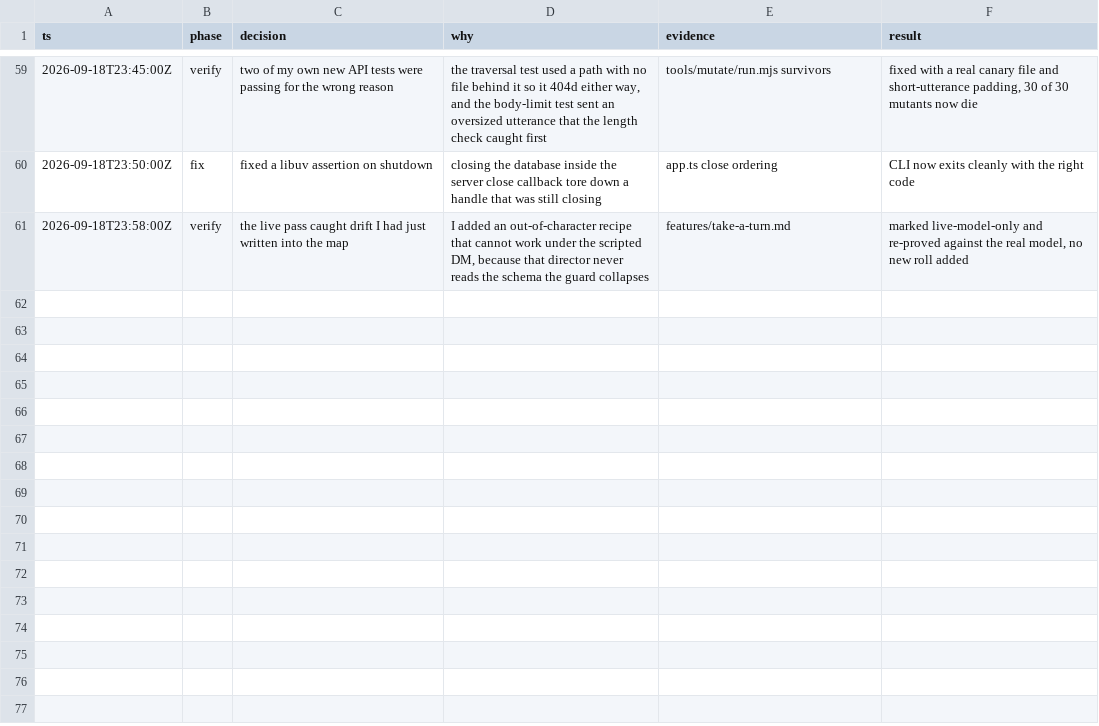
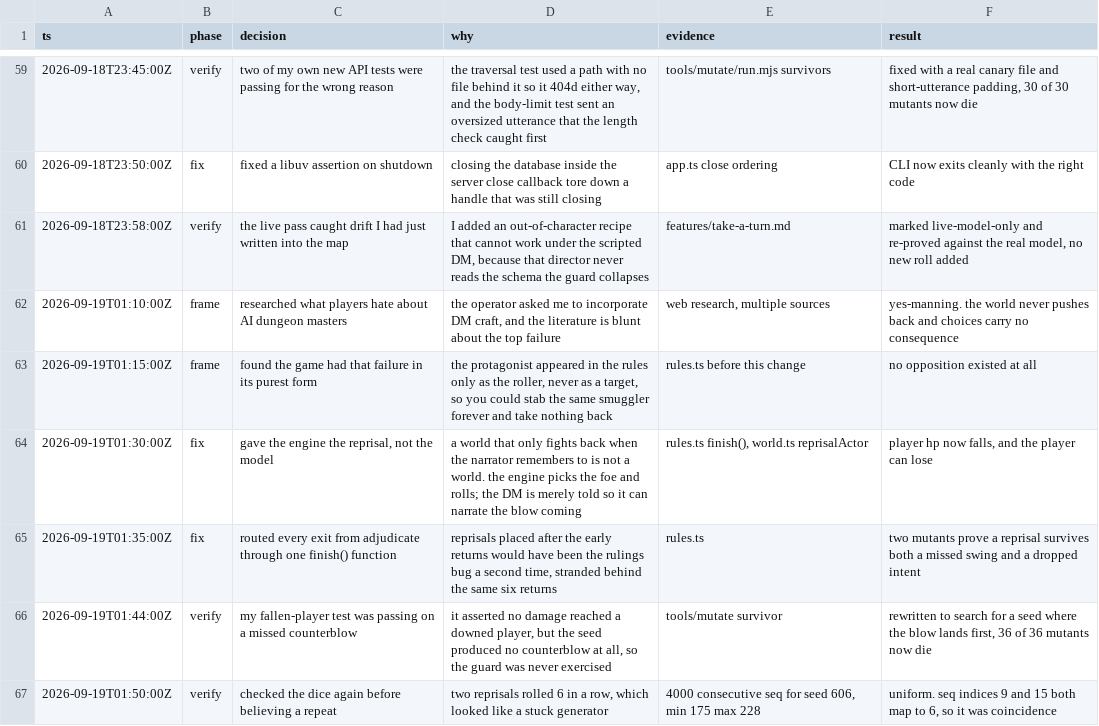
Before and after one commit to darinh/portale, a TSV file: decisions.tsv, drawn as a sheet; only a part is shown, gaps mark what is left out.

```diff
--- a/decisions.tsv
+++ b/decisions.tsv
@@ -61 +61,7 @@ ts	phase	decision	why	evidence	result
 2026-09-18T23:58:00Z	verify	the live pass caught drift I had just written into the map	I added an out-of-character recipe that cannot work under the scripted DM, because that director never reads the schema the guard collapses	features/take-a-turn.md	marked live-model-only and re-proved against the real model, no new roll added
+2026-09-19T01:10:00Z	frame	researched what players hate about AI dungeon masters	the operator asked me to incorporate DM craft, and the literature is blunt about the top failure	web research, multiple sources	yes-manning. the world never pushes back and choices carry no consequence
+2026-09-19T01:15:00Z	frame	found the game had that failure in its purest form	the protagonist appeared in the rules only as the roller, never as a target, so you could stab the same smuggler forever and take nothing back	rules.ts before this change	no opposition existed at all
+2026-09-19T01:30:00Z	fix	gave the engine the reprisal, not the model	a world that only fights back when the narrator remembers to is not a world. the engine picks the foe and rolls; the DM is merely told so it can narrate the blow coming	rules.ts finish(), world.ts reprisalActor	player hp now falls, and the player can lose
+2026-09-19T01:35:00Z	fix	routed every exit from adjudicate through one finish() function	reprisals placed after the early returns would have been the rulings bug a second time, stranded behind the same six returns	rules.ts	two mutants prove a reprisal survives both a missed swing and a dropped intent
+2026-09-19T01:44:00Z	verify	my fallen-player test was passing on a missed counterblow	it asserted no damage reached a downed player, but the seed produced no counterblow at all, so the guard was never exercised	tools/mutate survivor	rewritten to search for a seed where the blow lands first, 36 of 36 mutants now die
+2026-09-19T01:50:00Z	verify	checked the dice again before believing a repeat	two reprisals rolled 6 in a row, which looked like a stuck generator	4000 consecutive seq for seed 606, min 175 max 228	uniform. seq indices 9 and 15 both map to 6, so it was coincidence
```
Also changed, not shown: 7 other files.
